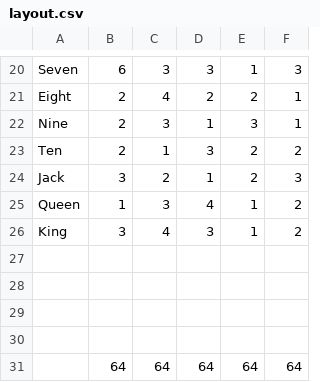
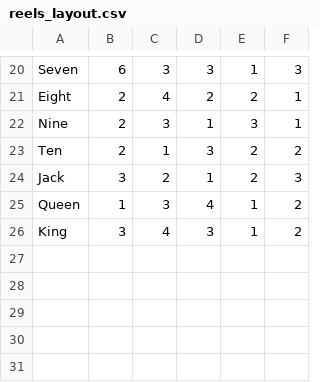
Before and after one commit to jhurt/slotmath, a CSV file: reels_layout.csv (was layout.csv), drawn as a sheet; only a part is shown, gaps mark what is left out.

```diff
--- a/layout.csv
+++ b/reels_layout.csv
@@ -26,6 +26 @@ Queen,1,3,4,1,2
 King,3,4,3,1,2
-,,,,,
-,,,,,
-,,,,,
-,,,,,
-,64,64,64,64,64
```
Also changed, not shown: 4 other files.
